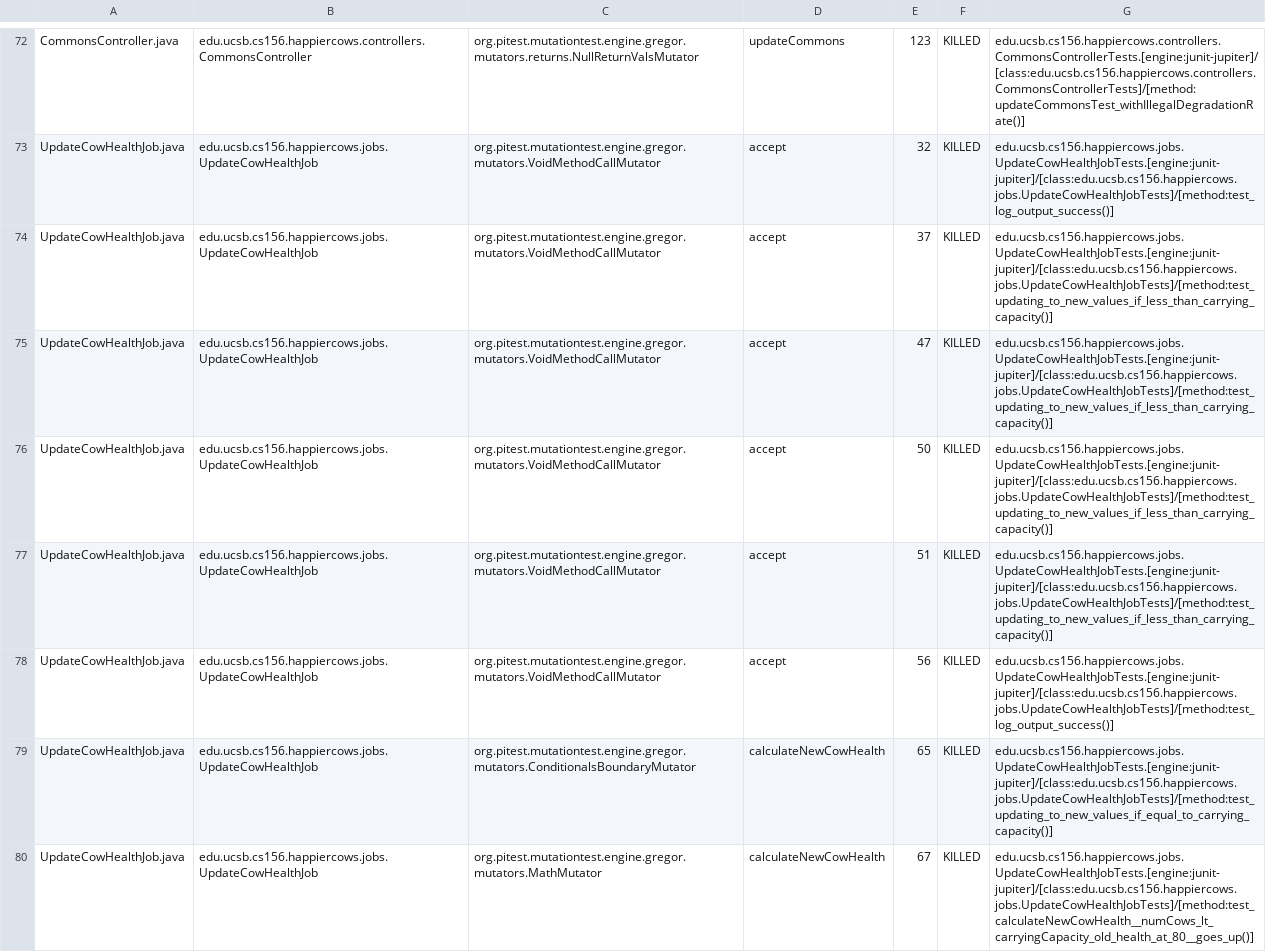
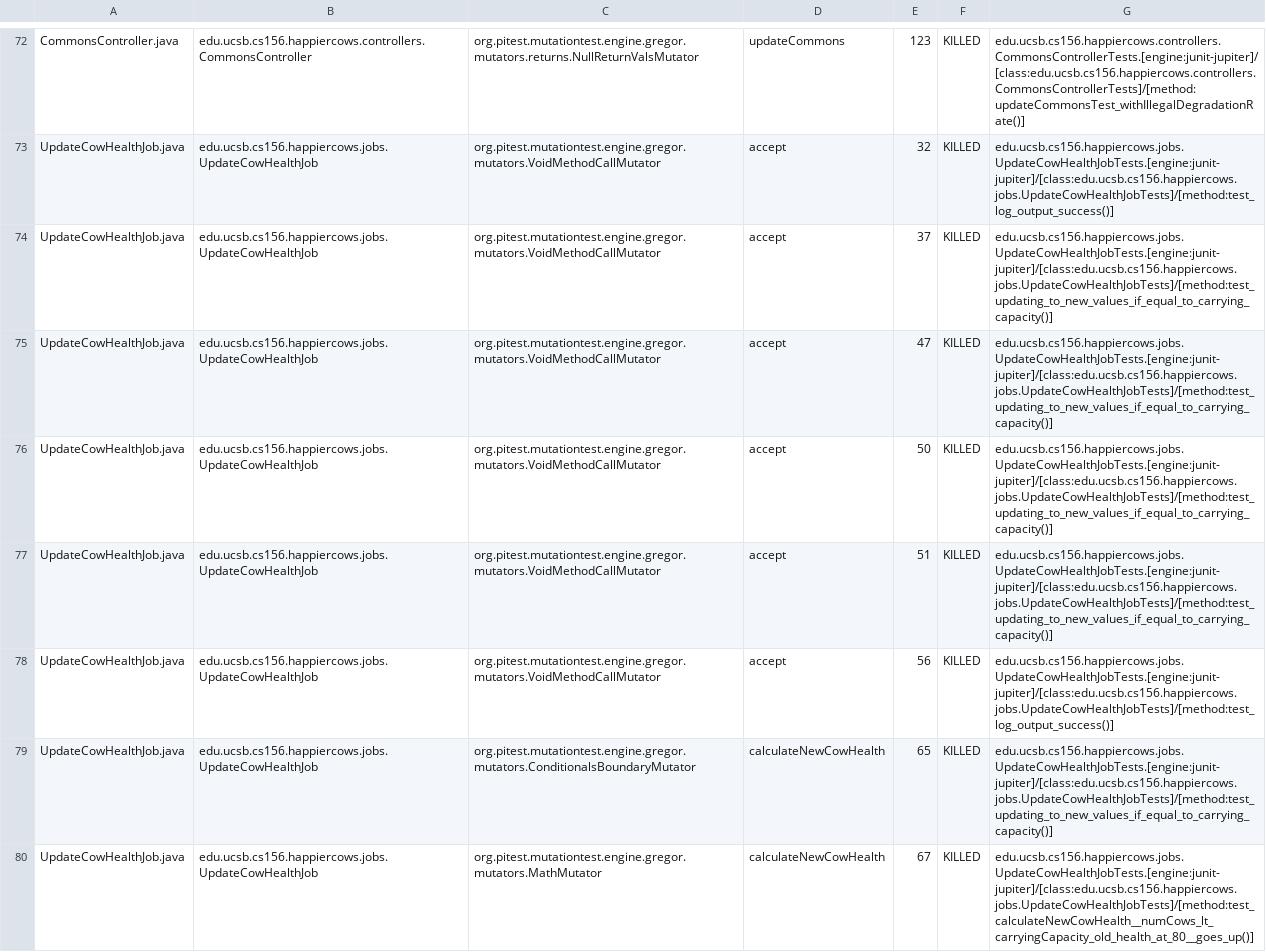
Before and after one commit to ucsb-cs156-s23/proj-happycows-s23-6pm-4, a CSV file: prs/56/pitest/mutations.csv, drawn as a sheet; only a part is shown, gaps mark what is left out; the diff covers the shown part only.

Commit message:
Deploying to gh-pages from @ ucsb-cs156-s23/proj-happycows-s23-6pm-4@92f452c5c892352dc621d0253ba37724c137d6ed 🚀

```diff
--- a/prs/56/pitest/mutations.csv
+++ b/prs/56/pitest/mutations.csv
@@ -73,6 +73,6 @@ CommonsController.java,edu.ucsb.cs156.happiercows.controllers.CommonsController,
 UpdateCowHealthJob.java,edu.ucsb.cs156.happiercows.jobs.UpdateCowHealthJob,org.pitest.mutationtest.engine.gregor.mutators.VoidMethodCallMutator,accept,32,KILLED,edu.ucsb.cs156.happiercows.jobs.UpdateCowHealthJobTests.[engine:junit-jupiter]/[class:edu.ucsb.cs156.happiercows.jobs.UpdateCowHealthJobTests]/[method:test_log_output_success()]
-UpdateCowHealthJob.java,edu.ucsb.cs156.happiercows.jobs.UpdateCowHealthJob,org.pitest.mutationtest.engine.gregor.mutators.VoidMethodCallMutator,accept,37,KILLED,edu.ucsb.cs156.happiercows.jobs.UpdateCowHealthJobTests.[engine:junit-jupiter]/[class:edu.ucsb.cs156.happiercows.jobs.UpdateCowHealthJobTests]/[method:test_updating_to_new_values_if_less_than_carrying_capacity()]
-UpdateCowHealthJob.java,edu.ucsb.cs156.happiercows.jobs.UpdateCowHealthJob,org.pitest.mutationtest.engine.gregor.mutators.VoidMethodCallMutator,accept,47,KILLED,edu.ucsb.cs156.happiercows.jobs.UpdateCowHealthJobTests.[engine:junit-jupiter]/[class:edu.ucsb.cs156.happiercows.jobs.UpdateCowHealthJobTests]/[method:test_updating_to_new_values_if_less_than_carrying_capacity()]
-UpdateCowHealthJob.java,edu.ucsb.cs156.happiercows.jobs.UpdateCowHealthJob,org.pitest.mutationtest.engine.gregor.mutators.VoidMethodCallMutator,accept,50,KILLED,edu.ucsb.cs156.happiercows.jobs.UpdateCowHealthJobTests.[engine:junit-jupiter]/[class:edu.ucsb.cs156.happiercows.jobs.UpdateCowHealthJobTests]/[method:test_updating_to_new_values_if_less_than_carrying_capacity()]
-UpdateCowHealthJob.java,edu.ucsb.cs156.happiercows.jobs.UpdateCowHealthJob,org.pitest.mutationtest.engine.gregor.mutators.VoidMethodCallMutator,accept,51,KILLED,edu.ucsb.cs156.happiercows.jobs.UpdateCowHealthJobTests.[engine:junit-jupiter]/[class:edu.ucsb.cs156.happiercows.jobs.UpdateCowHealthJobTests]/[method:test_updating_to_new_values_if_less_than_carrying_capacity()]
+UpdateCowHealthJob.java,edu.ucsb.cs156.happiercows.jobs.UpdateCowHealthJob,org.pitest.mutationtest.engine.gregor.mutators.VoidMethodCallMutator,accept,37,KILLED,edu.ucsb.cs156.happiercows.jobs.UpdateCowHealthJobTests.[engine:junit-jupiter]/[class:edu.ucsb.cs156.happiercows.jobs.UpdateCowHealthJobTests]/[method:test_updating_to_new_values_if_equal_to_carrying_capacity()]
+UpdateCowHealthJob.java,edu.ucsb.cs156.happiercows.jobs.UpdateCowHealthJob,org.pitest.mutationtest.engine.gregor.mutators.VoidMethodCallMutator,accept,47,KILLED,edu.ucsb.cs156.happiercows.jobs.UpdateCowHealthJobTests.[engine:junit-jupiter]/[class:edu.ucsb.cs156.happiercows.jobs.UpdateCowHealthJobTests]/[method:test_updating_to_new_values_if_equal_to_carrying_capacity()]
+UpdateCowHealthJob.java,edu.ucsb.cs156.happiercows.jobs.UpdateCowHealthJob,org.pitest.mutationtest.engine.gregor.mutators.VoidMethodCallMutator,accept,50,KILLED,edu.ucsb.cs156.happiercows.jobs.UpdateCowHealthJobTests.[engine:junit-jupiter]/[class:edu.ucsb.cs156.happiercows.jobs.UpdateCowHealthJobTests]/[method:test_updating_to_new_values_if_equal_to_carrying_capacity()]
+UpdateCowHealthJob.java,edu.ucsb.cs156.happiercows.jobs.UpdateCowHealthJob,org.pitest.mutationtest.engine.gregor.mutators.VoidMethodCallMutator,accept,51,KILLED,edu.ucsb.cs156.happiercows.jobs.UpdateCowHealthJobTests.[engine:junit-jupiter]/[class:edu.ucsb.cs156.happiercows.jobs.UpdateCowHealthJobTests]/[method:test_updating_to_new_values_if_equal_to_carrying_capacity()]
 UpdateCowHealthJob.java,edu.ucsb.cs156.happiercows.jobs.UpdateCowHealthJob,org.pitest.mutationtest.engine.gregor.mutators.VoidMethodCallMutator,accept,56,KILLED,edu.ucsb.cs156.happiercows.jobs.UpdateCowHealthJobTests.[engine:junit-jupiter]/[class:edu.ucsb.cs156.happiercows.jobs.UpdateCowHealthJobTests]/[method:test_log_output_success()]
```
Also changed, not shown: 13 edited cells elsewhere in this file, 22 other files.
